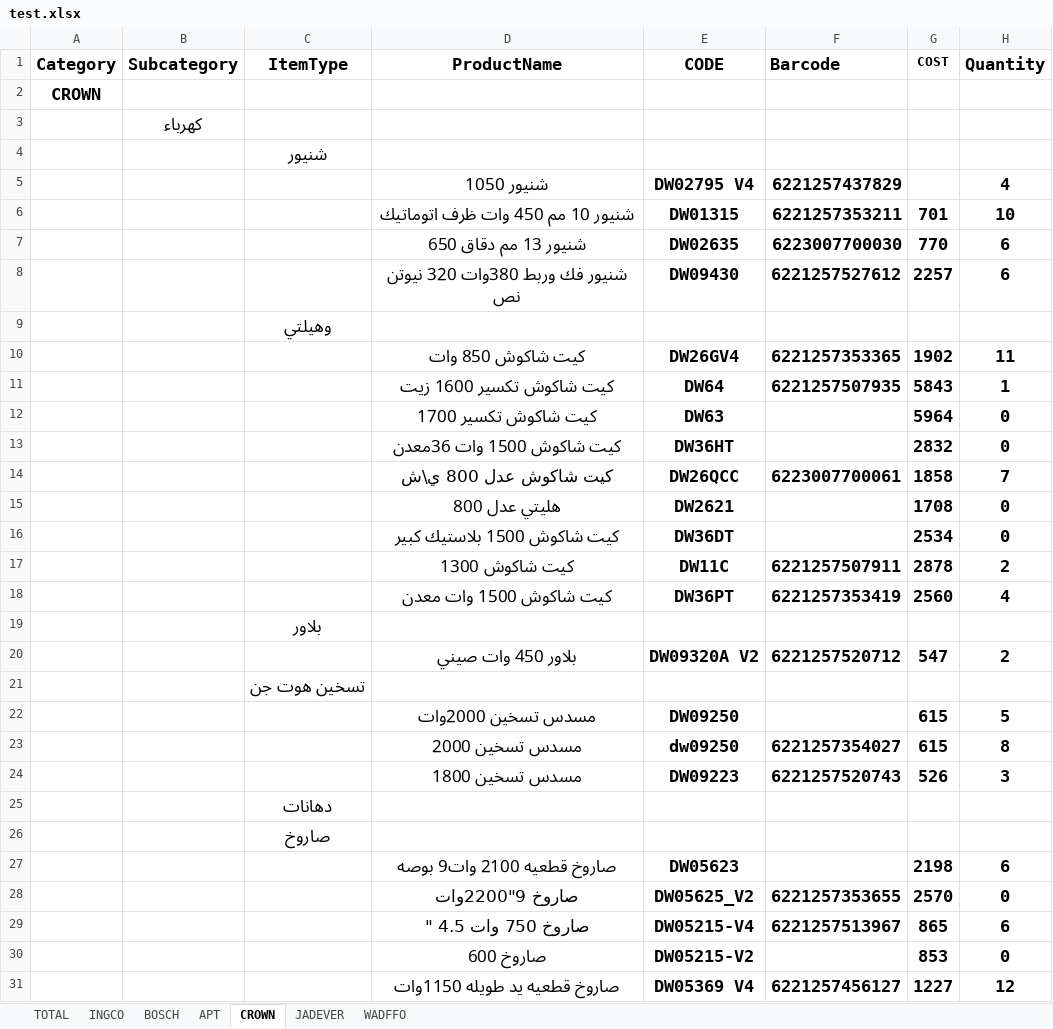
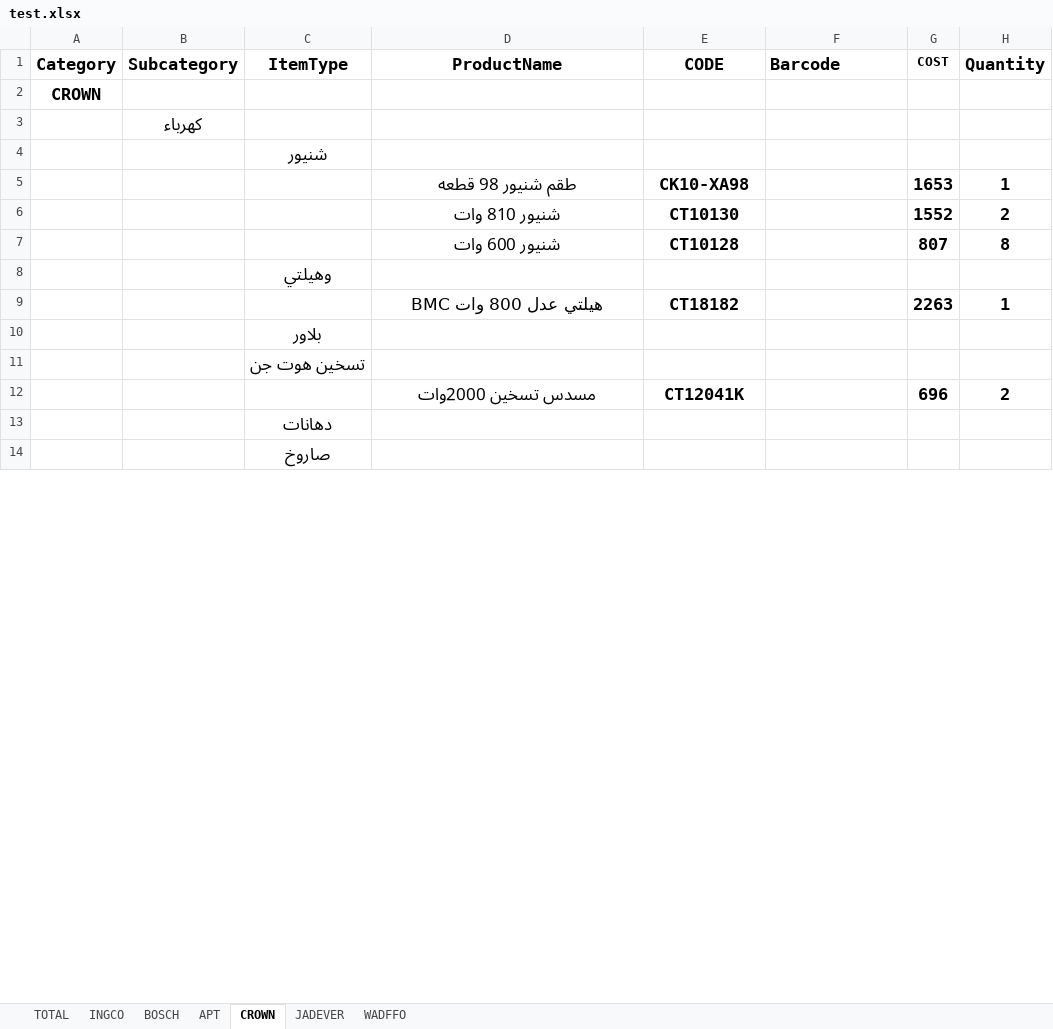
Before and after one commit to Omar1Darweesh/city_tools_prod, an Excel workbook: backend/prisma/test.xlsx, sheet CROWN, drawn as a sheet; only a part is shown; values as stored, in another font and other column widths than the file's, no borders; removed rows and columns are numbered as before the commit, all else as after; the diff covers the shown part only; the diff names each change by its address in the sheet, - before the commit and + after, or states it on an @@ line.

```diff
--- a/backend/prisma/test.xlsx (sheet CROWN)
+++ b/backend/prisma/test.xlsx (sheet CROWN)
-row 5:  |  |  | شنيور 1050 | DW02795 V4 | 6221257437829 |  | 4
-row 6:  |  |  | شنيور 10 مم 450 وات ظرف اتوماتيك | DW01315 | 6221257353211 | 701 | 10
-row 7:  |  |  | شنيور 13 مم دقاق 650 | DW02635 | 6223007700030 | 770 | 6
-row 8:  |  |  | شنيور فك وربط 380وات 320 نيوتن نص | DW09430 | 6221257527612 | 2257 | 6
+row 5:  |  |  | طقم شنيور 98 قطعه | CK10-XA98 |  | 1653 | 1
+row 6:  |  |  | شنيور 810 وات | CT10130 |  | 1552 | 2
+row 7:  |  |  | شنيور 600 وات | CT10128 |  | 807 | 8
-row 10:  |  |  | كيت شاكوش 850 وات | DW26GV4 | 6221257353365 | 1902 | 11
-row 11:  |  |  | كيت شاكوش تكسير 1600 زيت | DW64 | 6221257507935 | 5843 | 1
-row 12:  |  |  | كيت شاكوش تكسير 1700 | DW63 |  | 5964 | 0
-row 13:  |  |  | كيت شاكوش 1500 وات 36معدن | DW36HT |  | 2832 | 0
-row 14:  |  |  | كيت شاكوش عدل 800 ي\ش | DW26QCC | 6223007700061 | 1858 | 7
-row 15:  |  |  | هليتي عدل 800 | DW2621 |  | 1708 | 0
-row 16:  |  |  | كيت شاكوش 1500 بلاستيك كبير | DW36DT |  | 2534 | 0
-row 17:  |  |  | كيت شاكوش 1300 | DW11C | 6221257507911 | 2878 | 2
-row 18:  |  |  | كيت شاكوش 1500 وات معدن | DW36PT | 6221257353419 | 2560 | 4
+row 9:  |  |  | هيلتي عدل 800 وات BMC | CT18182 |  | 2263 | 1
-row 20:  |  |  | بلاور 450 وات صيني | DW09320A V2 | 6221257520712 | 547 | 2
-row 22:  |  |  | مسدس تسخين 2000وات | DW09250 |  | 615 | 5
-row 23:  |  |  | مسدس تسخين 2000 | dw09250 | 6221257354027 | 615 | 8
-row 24:  |  |  | مسدس تسخين 1800 | DW09223 | 6221257520743 | 526 | 3
+row 12:  |  |  | مسدس تسخين 2000وات | CT12041K |  | 696 | 2
-row 27:  |  |  | صاروخ قطعيه 2100 وات9 بوصه | DW05623 |  | 2198 | 6
-row 28:  |  |  | صاروخ 9"2200وات | DW05625_V2 | 6221257353655 | 2570 | 0
-row 29:  |  |  | صاروخ 750 وات 4.5 " | DW05215-V4 | 6221257513967 | 865 | 6
-row 30:  |  |  | صاروخ 600 | DW05215-V2 |  | 853 | 0
-row 31:  |  |  | صاروخ قطعيه يد طويله 1150وات | DW05369 V4 | 6221257456127 | 1227 | 12
```
Also changed, not shown: 30 added rows, 148 removed rows and 4 edited cells elsewhere in this sheet, 58 other files.
